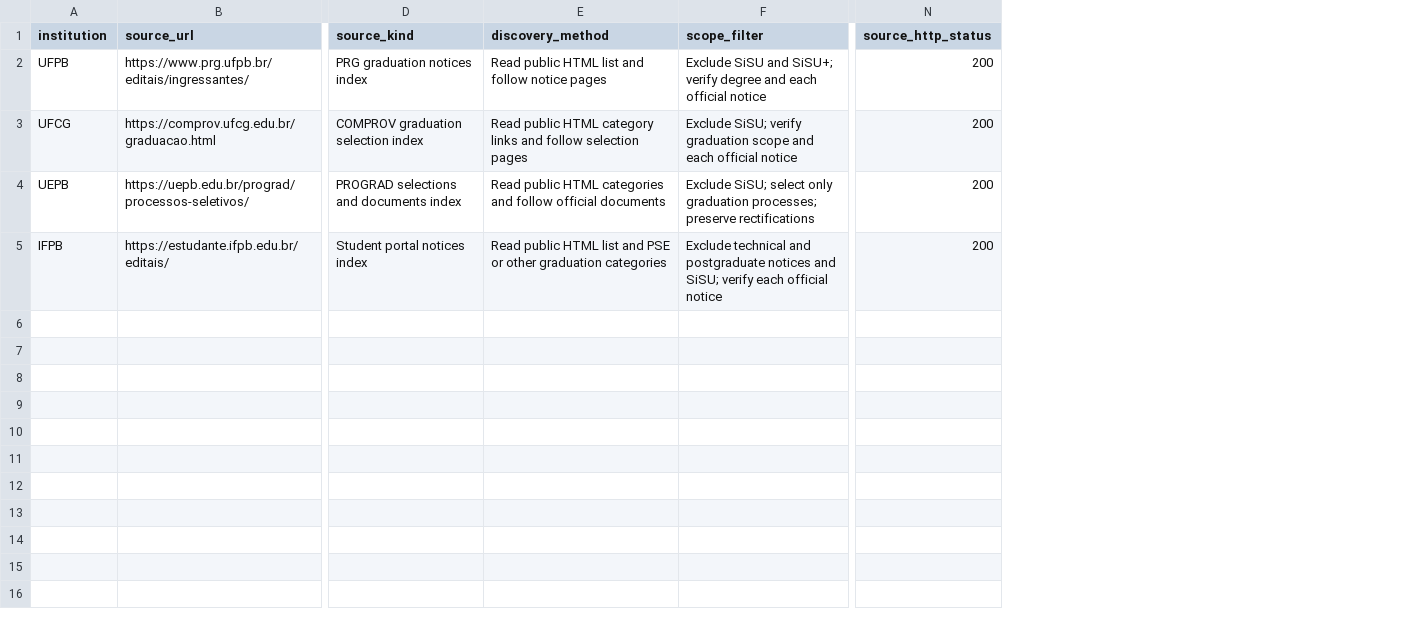
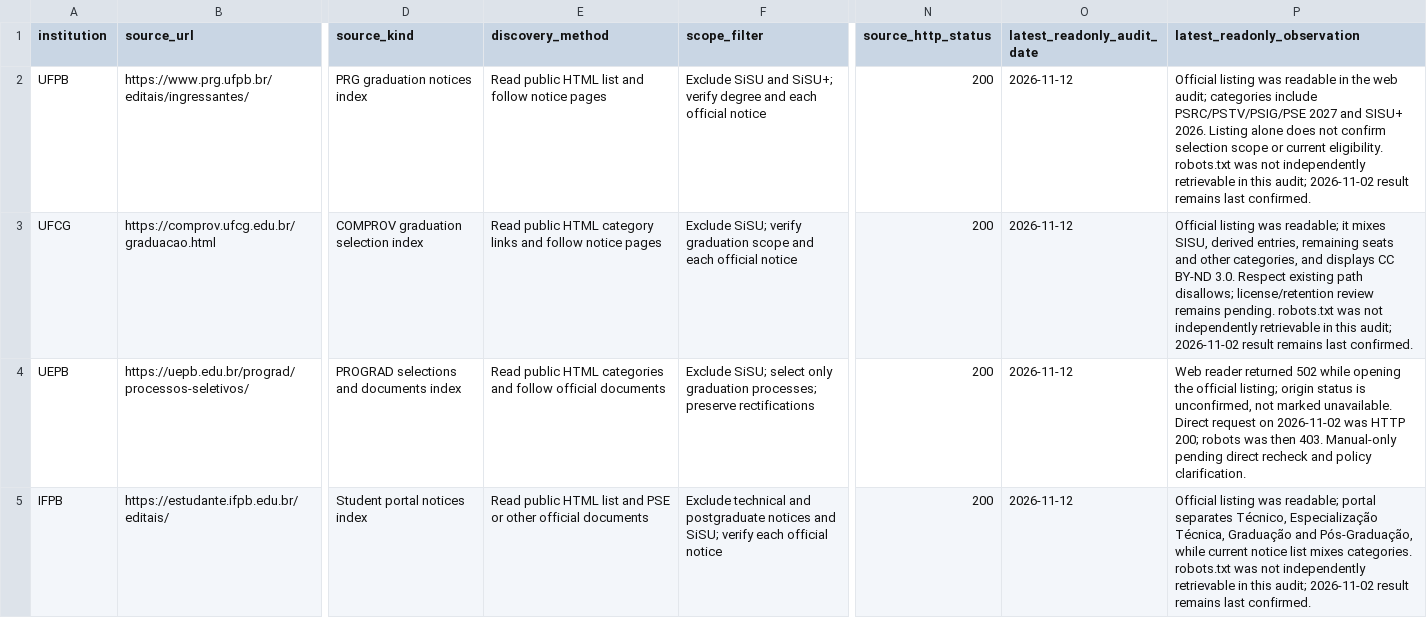
Before and after one commit to oeduardodev/PROJETO-Ads-backend, a CSV file: docs/research/source-matrix.csv, drawn as a sheet; only a part is shown, gaps mark what is left out; the diff names each change by its address in the sheet, - before the commit and + after, or states it on an @@ line.

Commit message:
docs(quality): audit pilot sources and corpus

```diff
--- a/docs/research/source-matrix.csv
+++ b/docs/research/source-matrix.csv
+column O (latest_readonly_audit_date), rows 2-5: all 2026-11-12
+column P (latest_readonly_observation), rows 2-5: Official listing was readable in the web audit; categories include PSRC/PSTV/PSIG/PSE 2027 and SISU+ 2026. Listing alone does not confirm selection scope or current eligibility. robots.txt was not independently retrievable in this audit; 2026-11-02 result remains last confirmed. | Official listing was readable; it mixes SISU, derived entries, remaining seats and other categories, and displays CC BY-ND 3.0. Respect existing path disallows; license/retention review remains pending. robots.txt was not independently retrievable in this audit; 2026-11-02 result remains last confirmed. | Web reader returned 502 while opening the official listing; origin status is unconfirmed, not marked unavailable. Direct request on 2026-11-02 was HTTP 200; robots was then 403. Manual-only pending direct recheck and policy clarification. | Official listing was readable; portal separates Técnico, Especialização Técnica, Graduação and Pós-Graduação, while current notice list mixes categories. robots.txt was not independently retrievable in this audit; 2026-11-02 result remains last confirmed.
-E3 (discovery_method): …and follow selection pages
+E3 (discovery_method): …and follow notice pages
-E5 (discovery_method): …or other graduation categories
+E5 (discovery_method): …or other official documents
```
Also changed, not shown: 3 other files.
